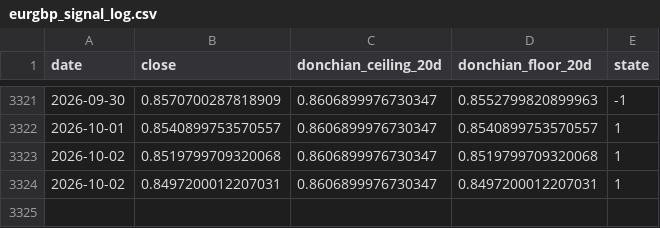
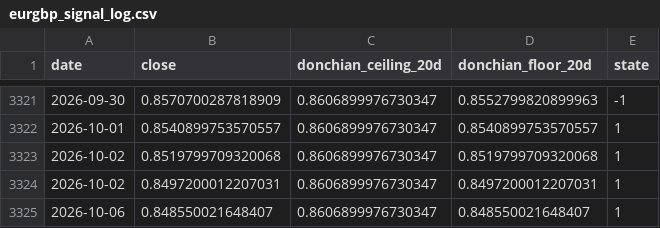
Before and after one commit to kenjtradez/eurgbp-donchian-signal, a CSV file: eurgbp_signal_log.csv, drawn as a sheet; only a part is shown, gaps mark what is left out.

```diff
--- a/eurgbp_signal_log.csv
+++ b/eurgbp_signal_log.csv
@@ -3324 +3324,2 @@ date,close,donchian_ceiling_20d,donchian_floor_20d,state
 2026-10-02,0.8497200012207031,0.8606899976730347,0.8497200012207031,1
+2026-10-06,0.848550021648407,0.8606899976730347,0.848550021648407,1
```
